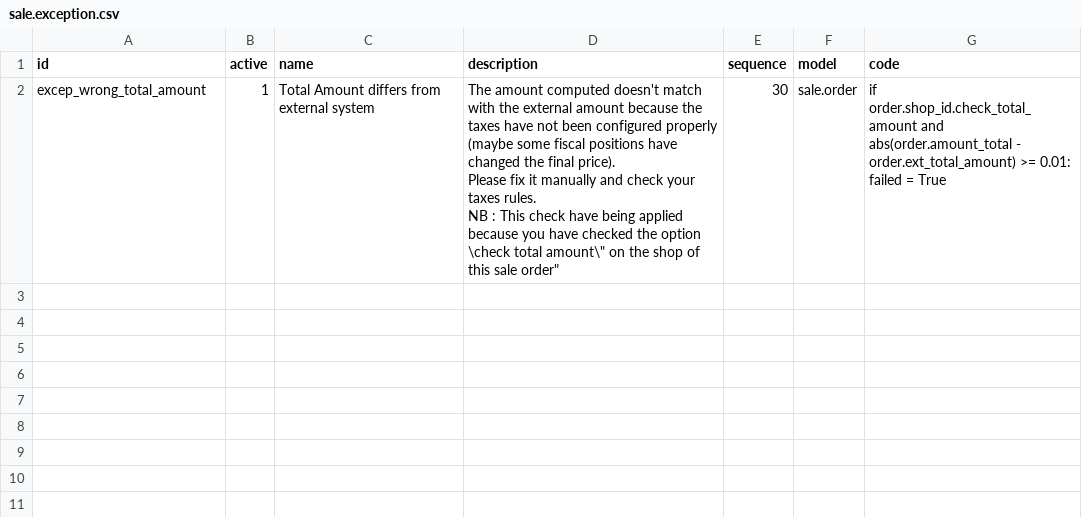
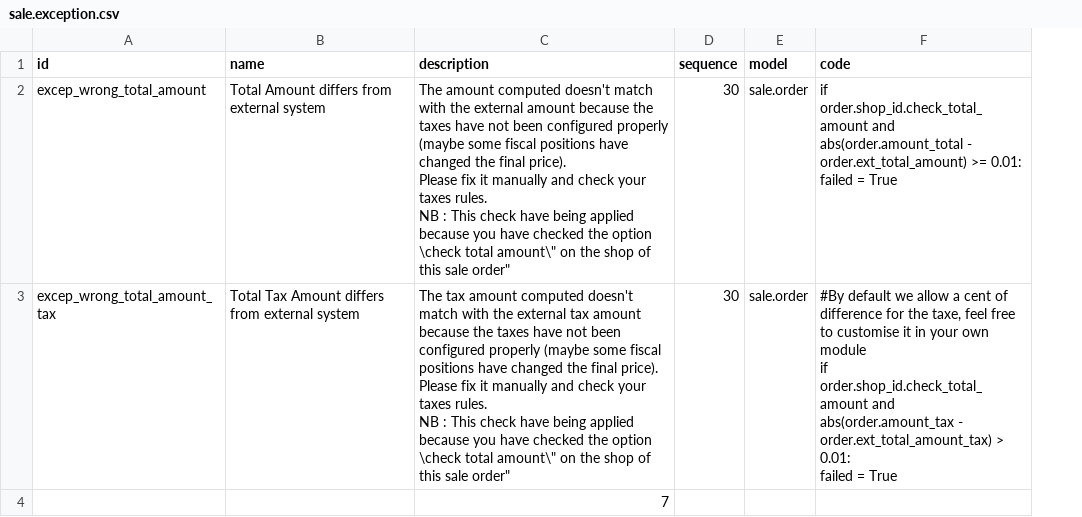
Before and after one commit to akretion/e-commerce, a CSV file: base_sale_multichannels/settings/sale.exception.csv, drawn as a sheet; removed rows and columns are numbered as before the commit, all else as after; ↵ is a line break in a cell; the diff names each change by its address in the sheet, - before the commit and + after, or states it on an @@ line.

Commit message:
[IMP] base_sale_multichannels: improve add the fields ext_total_amount_tax and also the posibility to ckeck if the amount differs from the computated amount

```diff
--- a/base_sale_multichannels/settings/sale.exception.csv
+++ b/base_sale_multichannels/settings/sale.exception.csv
-column B (active), row 2: 1
+row 3: excep_wrong_total_amount_tax | Total Tax Amount differs from external system | The tax amount computed doesn't match with the external tax amount because the taxes have not been configured properly (maybe some fiscal positions have changed the final price). ↵ Please fix it manually and check your taxes rules. ↵ NB : This check have being applied because you have checked the option \check total amount\" on the shop of this sale order" | 30 | sale.order | #By default we allow a cent of difference for the taxe, feel free to customise it in your own module ↵ if order.shop_id.check_total_amount and abs(order.amount_tax - order.ext_total_amount_tax) > 0.01: ↵ failed = True
+row 4:  |  | 7
```
Also changed, not shown: 2 other files.
